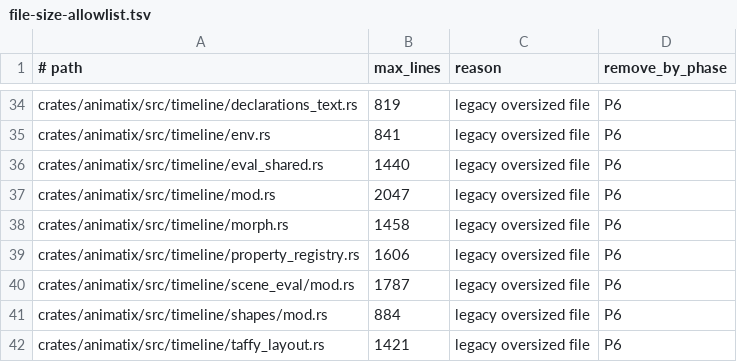
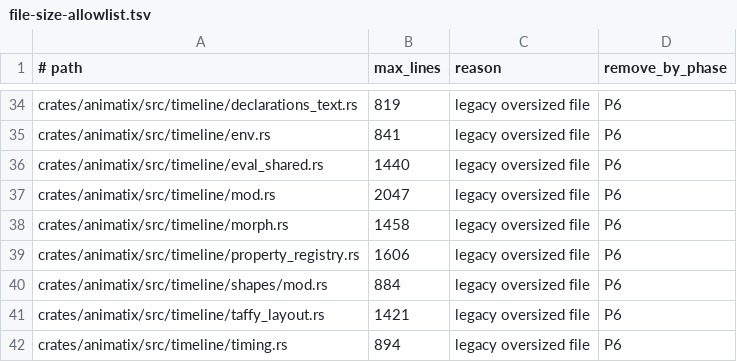
Before and after one commit to j4ger/animatix, a TSV file: scripts/file-size-allowlist.tsv, drawn as a sheet; only a part is shown, gaps mark what is left out; the shorter side is filled out with more unchanged rows.

Commit message:
refactor: split scene evaluation into transform, solo, render and frame modules

```diff
--- a/scripts/file-size-allowlist.tsv
+++ b/scripts/file-size-allowlist.tsv
@@ -39,3 +39,2 @@ crates/animatix/src/timeline/morph.rs	1458	legacy oversized file	P6
 crates/animatix/src/timeline/property_registry.rs	1606	legacy oversized file	P6
-crates/animatix/src/timeline/scene_eval/mod.rs	1787	legacy oversized file	P6
 crates/animatix/src/timeline/shapes/mod.rs	884	legacy oversized file	P6
```
Also changed, not shown: 5 other files.
